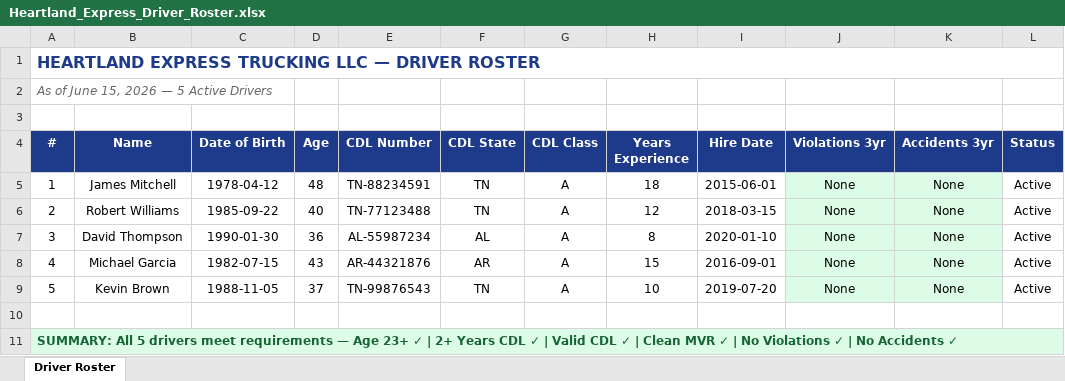
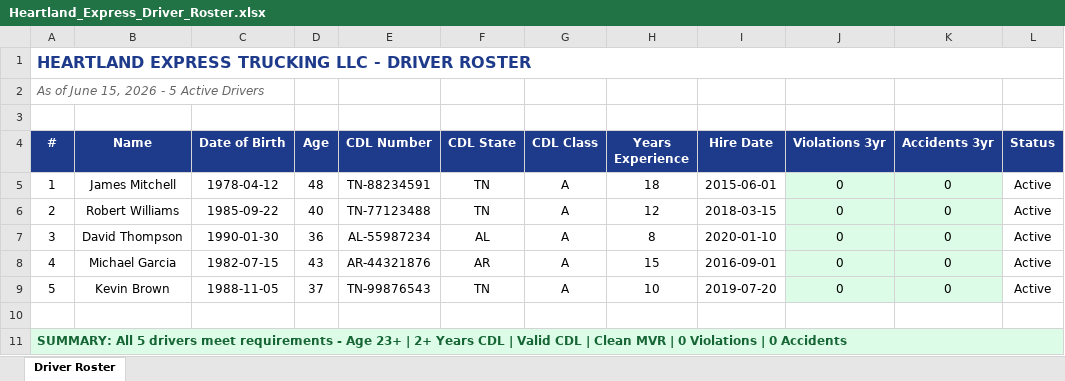
Before and after one commit to challayashwanth1998-png/knight-case-study, an Excel workbook: sample-data/perfect-submission/Heartland_Express_Driver_Roster.xlsx, sheet Driver Roster, drawn as a sheet; values as stored, in another font and other column widths than the file's, no borders; the diff names each change by its address in the sheet, - before the commit and + after, or states it on an @@ line.

Commit message:
Fix perfect submission data quality issues
- Safety: Explicit Yes for all 12 safety features (was vague text)
- Coverage: Physical Damage = Yes (was 'Not Requested', conflicted with vehicle values)
- Prior Insurance: Explicit 'Cancelled or Non-Renewed: No' (was ambiguous 'None')
- Driver Roster: Violations/Accidents = 0 integer (was 'None' string causing null ambiguity)
- Vehicles: Unit numbers T-101 to T-105 with full ,000 stated values

```diff
--- a/sample-data/perfect-submission/Heartland_Express_Driver_Roster.xlsx (sheet Driver Roster)
+++ b/sample-data/perfect-submission/Heartland_Express_Driver_Roster.xlsx (sheet Driver Roster)
-A1 (#): …TRUCKING LLC — DRIVER ROSTER
+A1 (#): …TRUCKING LLC - DRIVER ROSTER
-A2 (#): As of June 15, 2026 — 5 Active Drivers
+A2 (#): As of June 15, 2026 - 5 Active Drivers
-J5:J9 (Violations 3yr): None
+J5:J9 (Violations 3yr): 0
-K5:K9 (Accidents 3yr): None
+K5:K9 (Accidents 3yr): 0
-A11 (#): …meet requirements — Age 23+ ✓ | 2+ Years CDL ✓ | Valid CDL ✓ | Clean MVR ✓ | No Violations ✓ | No Accidents ✓
+A11 (#): …meet requirements - Age 23+ | 2+ Years CDL | Valid CDL | Clean MVR | 0 Violations | 0 Accidents
```
Also changed, not shown: sample-data/perfect-submission/Heartland_Express_Vehicle_Schedule.xlsx, 3 other files.
